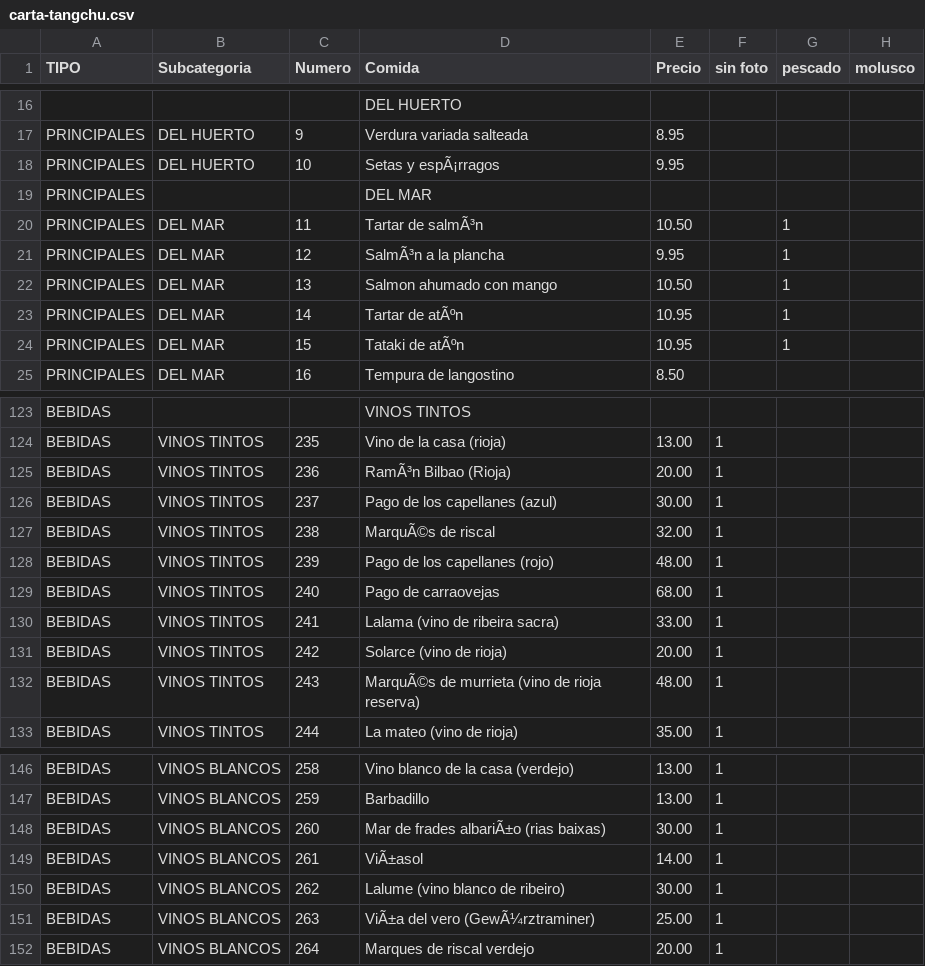
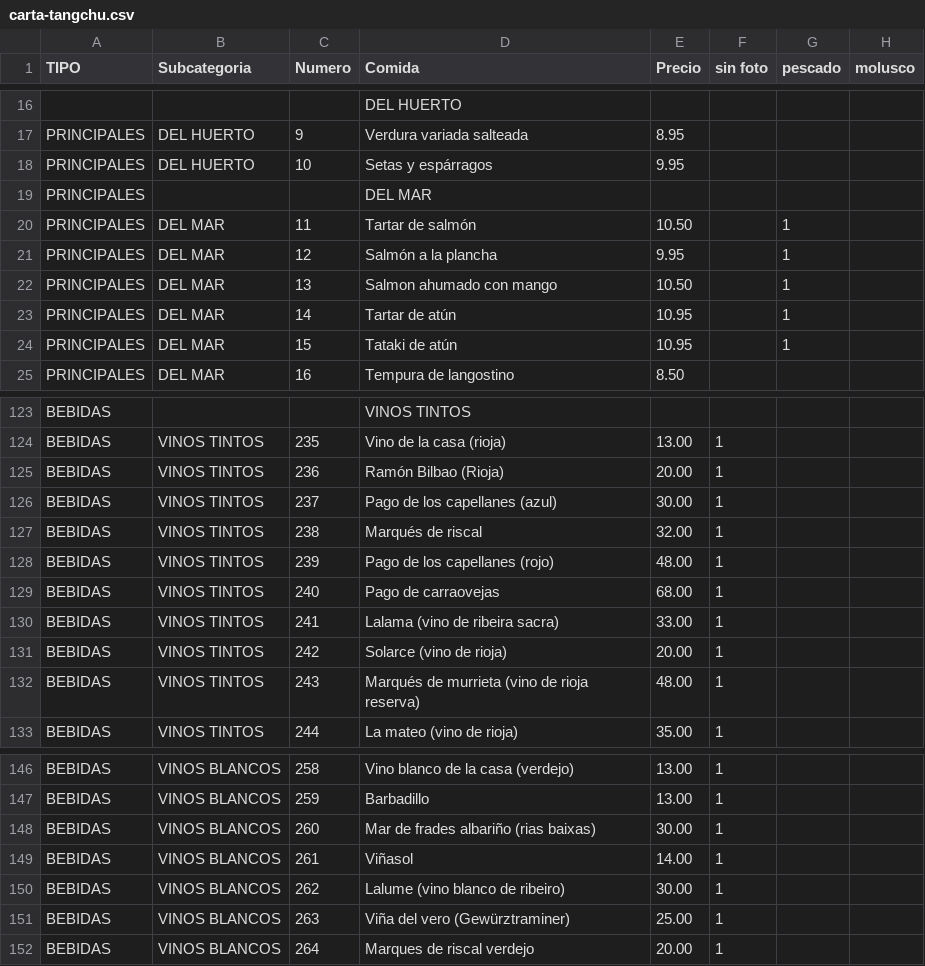
Before and after one commit to tropiplaya/restauranteTangchu, a CSV file: assets/data/carta-tangchu.csv, drawn as a sheet; only a part is shown, gaps mark what is left out; the diff covers the shown part only; the diff names each change by its address in the sheet, - before the commit and + after, or states it on an @@ line.

```diff
--- a/assets/data/carta-tangchu.csv
+++ b/assets/data/carta-tangchu.csv
-D18 (Comida): Setas y espÃ¡rragos
+D18 (Comida): Setas y espárragos
-D20 (Comida): Tartar de salmÃ³n
+D20 (Comida): Tartar de salmón
-D21 (Comida): SalmÃ³n a la plancha
+D21 (Comida): Salmón a la plancha
-D23 (Comida): Tartar de atÃºn
+D23 (Comida): Tartar de atún
-D24 (Comida): Tataki de atÃºn
+D24 (Comida): Tataki de atún
-D125 (Comida): RamÃ³n Bilbao (Rioja)
+D125 (Comida): Ramón Bilbao (Rioja)
-D127 (Comida): MarquÃ©s de riscal
+D127 (Comida): Marqués de riscal
-D132 (Comida): MarquÃ©s de murrieta (vino de rioja reserva)
+D132 (Comida): Marqués de murrieta (vino de rioja reserva)
-D148 (Comida): Mar de frades albariÃ±o (rias baixas)
+D148 (Comida): Mar de frades albariño (rias baixas)
-D149 (Comida): ViÃ±asol
+D149 (Comida): Viñasol
-D151 (Comida): ViÃ±a del vero (GewÃ¼rztraminer)
+D151 (Comida): Viña del vero (Gewürztraminer)
```
Also changed, not shown: 20 edited cells elsewhere in this file.
